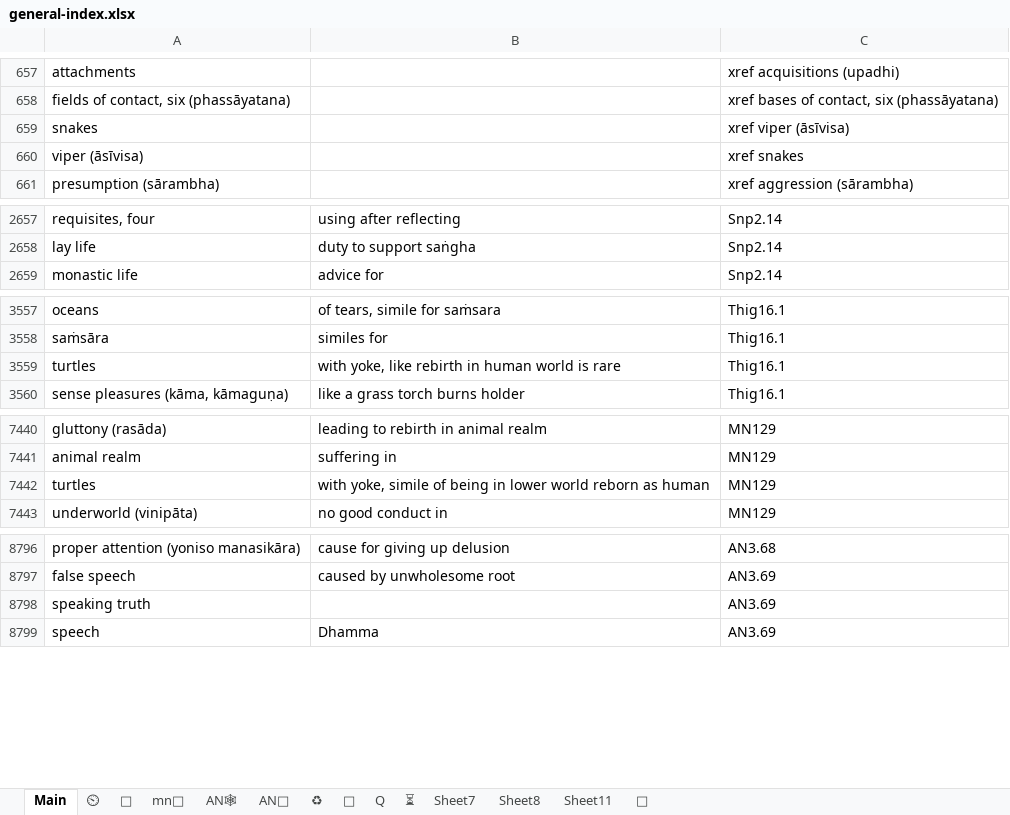
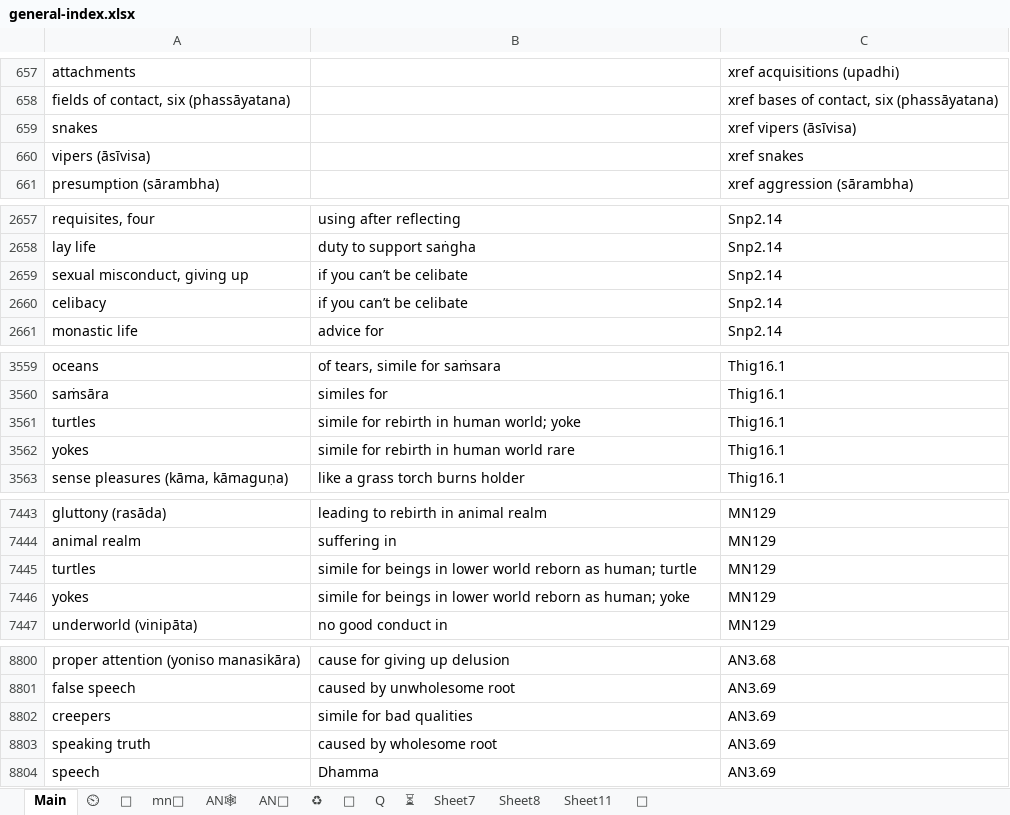
Before and after one commit to thesunshade/sutta-index, an Excel workbook: src/data/general-index.xlsx, sheet Main, drawn as a sheet; only a part is shown, gaps mark what is left out; values as stored, in another font and other column widths than the file's, no borders; conditional formats not drawn; addresses are those after the commit; the diff covers the shown part only; the diff names each change by its address in the sheet, - before the commit and + after, or states it on an @@ line.

```diff
--- a/src/data/general-index.xlsx (sheet Main)
+++ b/src/data/general-index.xlsx (sheet Main)
-C659: xref viper (āsīvisa)
+C659: xref vipers (āsīvisa)
-A660: viper (āsīvisa)
+A660: vipers (āsīvisa)
+row 2659: sexual misconduct, giving up | if you can’t be celibate | Snp2.14
+row 2660: celibacy | if you can’t be celibate | Snp2.14
-B3561: with yoke, like rebirth in human world is rare
+B3561: simile for rebirth in human world; yoke
+row 3562: yokes | simile for rebirth in human world rare | Thig16.1
-B7445: with yoke, simile of being in lower world reborn as human
+B7445: simile for beings in lower world reborn as human; turtle
+row 7446: yokes | simile for beings in lower world reborn as human; yoke | MN129
+row 8802: creepers | simile for bad qualities | AN3.69
-B8803: (empty)
+B8803: caused by wholesome root
```
Also changed, not shown: 237 added rows, 1 removed row and 17 edited cells elsewhere in this sheet, sheet ⏲, sheet 🤔, 11 other files.
